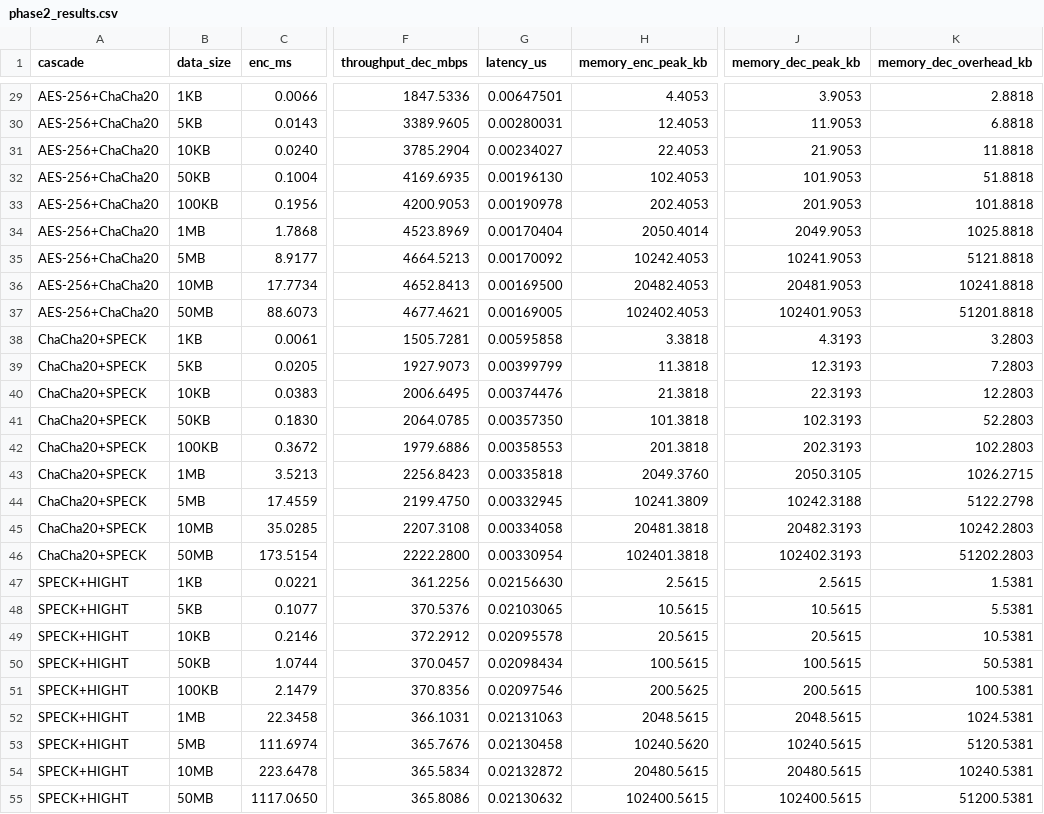
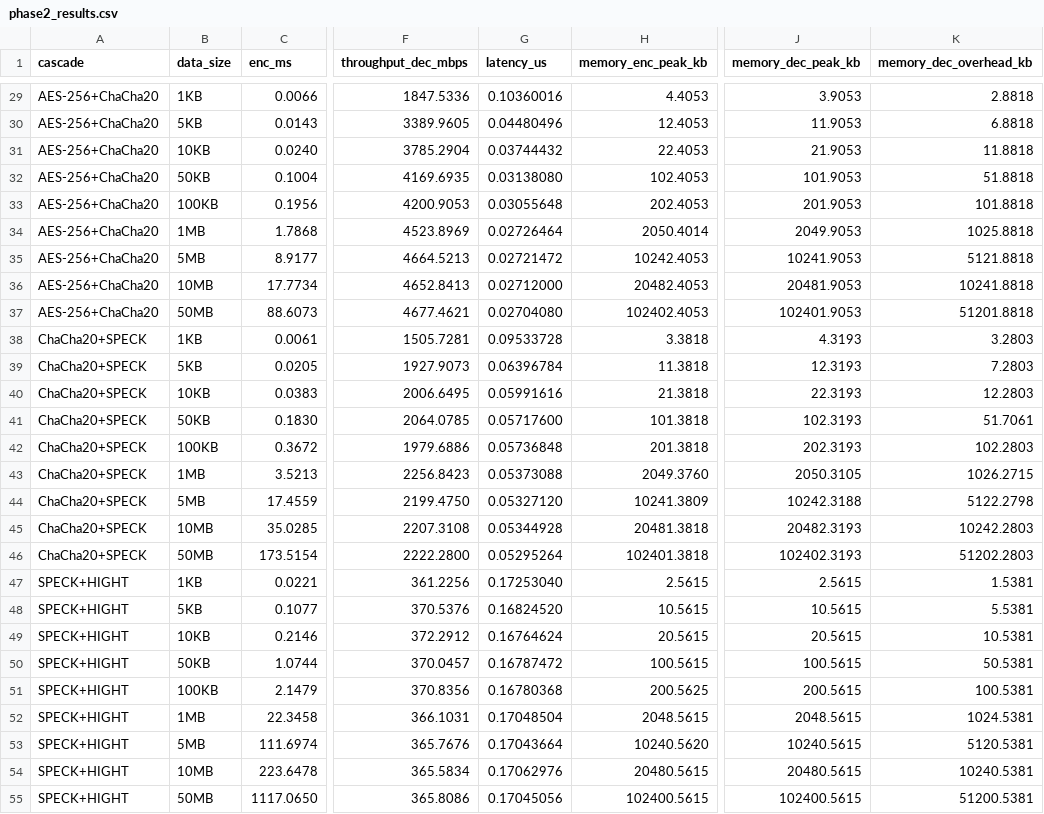
Before and after one commit to GuilhermebV27/PRISEC-IV-Context-Aware-Cryptography, a CSV file: benchmarks/phase2_results.csv, drawn as a sheet; only a part is shown, gaps mark what is left out; the diff covers the shown part only; the diff names each change by its address in the sheet, - before the commit and + after, or states it on an @@ line.

```diff
--- a/benchmarks/phase2_results.csv
+++ b/benchmarks/phase2_results.csv
-G29 (latency_us): 0.00647501
+G29 (latency_us): 0.10360016
-G30 (latency_us): 0.00280031
+G30 (latency_us): 0.04480496
-G31 (latency_us): 0.00234027
+G31 (latency_us): 0.03744432
-G32 (latency_us): 0.00196130
+G32 (latency_us): 0.03138080
-G33 (latency_us): 0.00190978
+G33 (latency_us): 0.03055648
-G34 (latency_us): 0.00170404
+G34 (latency_us): 0.02726464
-G35 (latency_us): 0.00170092
+G35 (latency_us): 0.02721472
-G36 (latency_us): 0.00169500
+G36 (latency_us): 0.02712000
-G37 (latency_us): 0.00169005
+G37 (latency_us): 0.02704080
-G38 (latency_us): 0.00595858
+G38 (latency_us): 0.09533728
-G39 (latency_us): 0.00399799
+G39 (latency_us): 0.06396784
-G40 (latency_us): 0.00374476
+G40 (latency_us): 0.05991616
-G41 (latency_us): 0.00357350
+G41 (latency_us): 0.05717600
-K41 (memory_dec_overhead_kb): 52.2803
+K41 (memory_dec_overhead_kb): 51.7061
-G42 (latency_us): 0.00358553
+G42 (latency_us): 0.05736848
-G43 (latency_us): 0.00335818
+G43 (latency_us): 0.05373088
-G44 (latency_us): 0.00332945
+G44 (latency_us): 0.05327120
-G45 (latency_us): 0.00334058
+G45 (latency_us): 0.05344928
-G46 (latency_us): 0.00330954
+G46 (latency_us): 0.05295264
-G47 (latency_us): 0.02156630
+G47 (latency_us): 0.17253040
-G48 (latency_us): 0.02103065
+G48 (latency_us): 0.16824520
-G49 (latency_us): 0.02095578
+G49 (latency_us): 0.16764624
-G50 (latency_us): 0.02098434
+G50 (latency_us): 0.16787472
-G51 (latency_us): 0.02097546
+G51 (latency_us): 0.16780368
-G52 (latency_us): 0.02131063
+G52 (latency_us): 0.17048504
-G53 (latency_us): 0.02130458
+G53 (latency_us): 0.17043664
-G54 (latency_us): 0.02132872
+G54 (latency_us): 0.17062976
-G55 (latency_us): 0.02130632
+G55 (latency_us): 0.17045056
```
Also changed, not shown: 36 edited cells elsewhere in this file, benchmarks/phase1_results.csv, benchmarks/phase3_results.csv, 4 other files.
